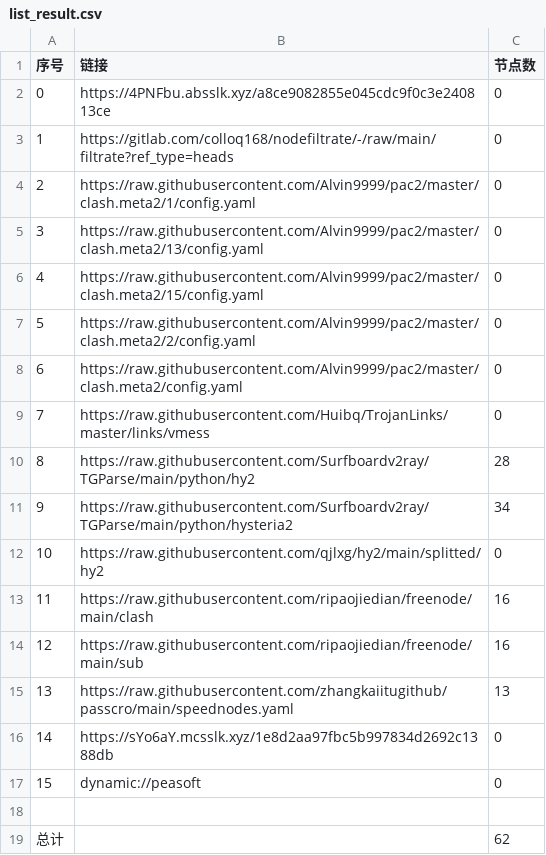
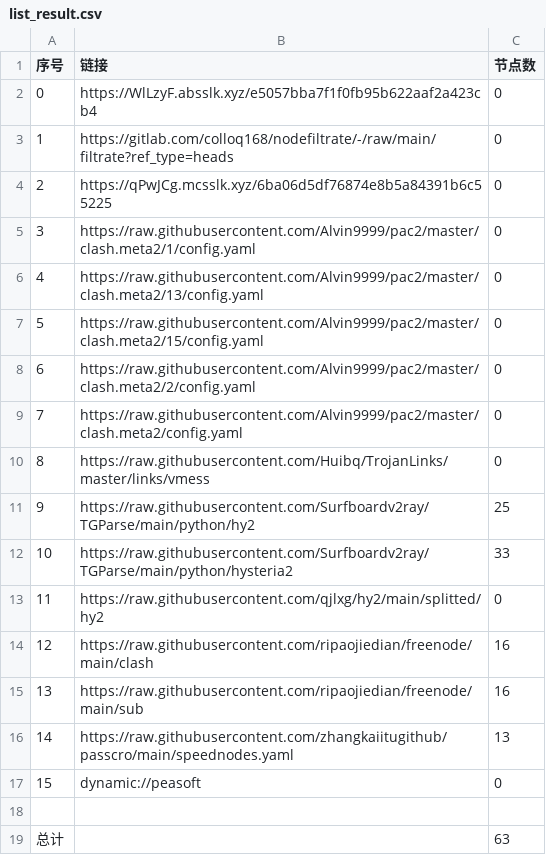
Before and after one commit to jianwu-zhao/NoMoreWalls, a CSV file: list_result.csv, drawn as a sheet; removed rows and columns are numbered as before the commit, all else as after; the diff names each change by its address in the sheet, - before the commit and + after, or states it on an @@ line.

```diff
--- a/list_result.csv
+++ b/list_result.csv
-B2 (链接): https://4PNFbu.absslk.xyz/a8ce9082855e045cdc9f0c3e240813ce
+B2 (链接): https://WlLzyF.absslk.xyz/e5057bba7f1f0fb95b622aaf2a423cb4
+row 4: 2 | https://qPwJCg.mcsslk.xyz/6ba06d5df76874e8b5a84391b6c55225 | 0
@@ column A (序号) renumbered between rows 5 and 16 @@
-C11 (节点数): 28
+C11 (节点数): 25
-C12 (节点数): 34
+C12 (节点数): 33
-row 16: 14 | https://sYo6aY.mcsslk.xyz/1e8d2aa97fbc5b997834d2692c1388db | 0
-C19 (节点数): 62
+C19 (节点数): 63
```
Also changed, not shown: 20 other files.
